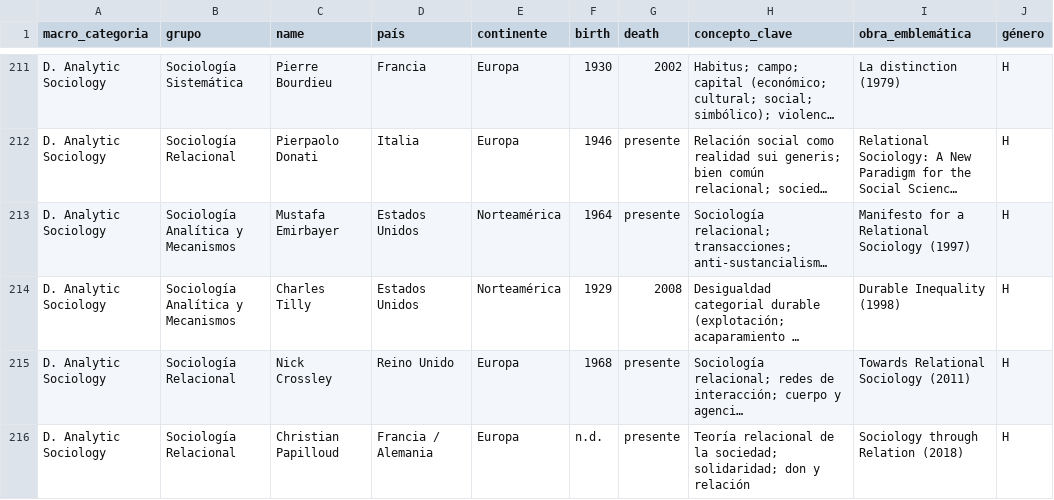
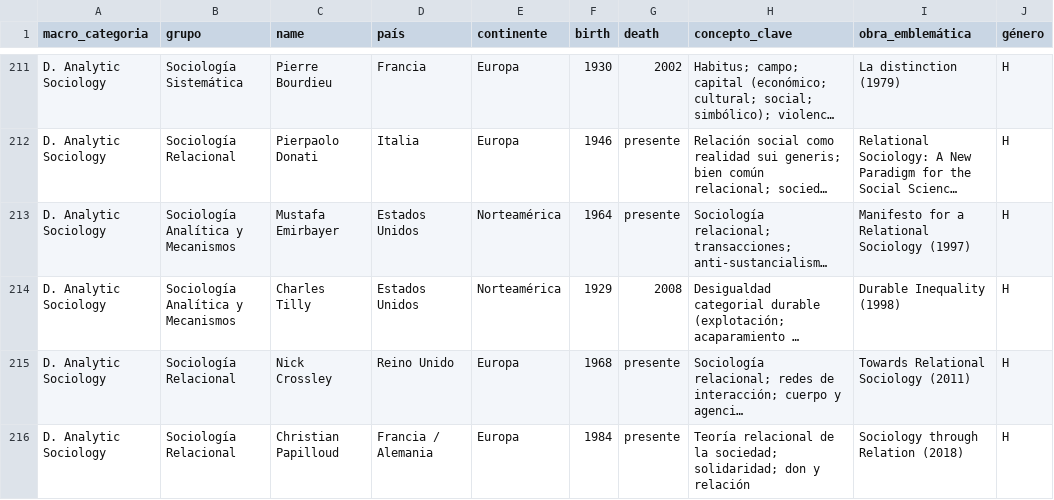
Before and after one commit to diegopaucarv/autores, a CSV file: data/sistemas_sociales.csv, drawn as a sheet; only a part is shown, gaps mark what is left out; long unchanged cells end in …; the diff names each change by its address in the sheet, - before the commit and + after, or states it on an @@ line.

```diff
--- a/data/sistemas_sociales.csv
+++ b/data/sistemas_sociales.csv
-F216 (birth): n.d.
+F216 (birth): 1984
```
Also changed, not shown: 2 other files.
